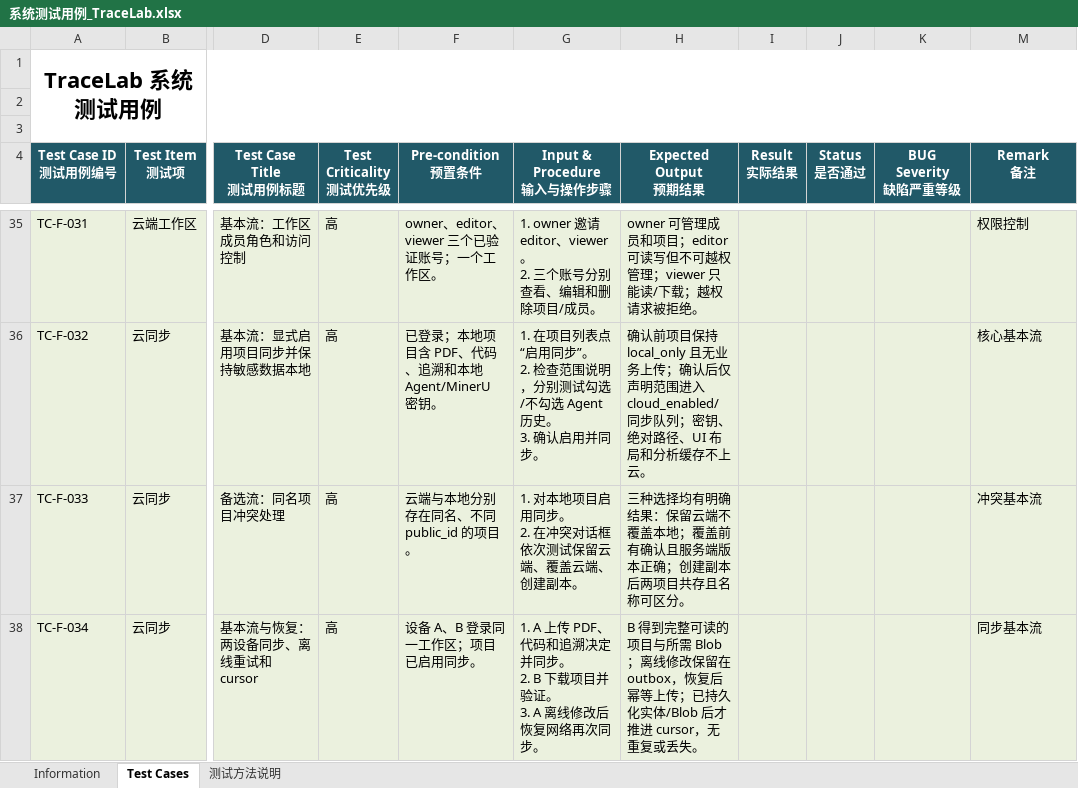
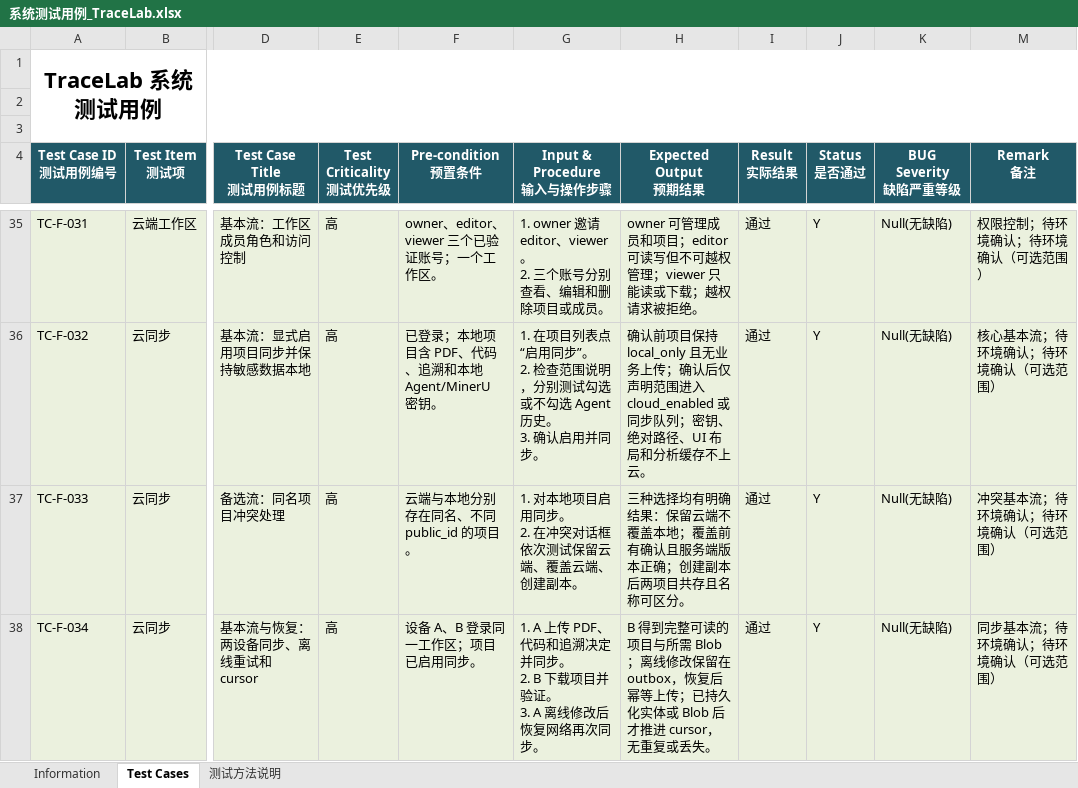
Before and after one commit to 1JI0O/SE26Project-15, an Excel workbook: FinalRelease/系统测试用例_TraceLab.xlsx, sheet Test Cases, drawn as a sheet; only a part is shown, gaps mark what is left out; values as stored, in another font and other column widths than the file's, no borders; the diff covers the shown part only; the diff names each change by its address in the sheet, - before the commit and + after, or states it on an @@ line.

```diff
--- a/FinalRelease/系统测试用例_TraceLab.xlsx (sheet Test Cases)
+++ b/FinalRelease/系统测试用例_TraceLab.xlsx (sheet Test Cases)
-G35 (Input & Procedure 输入与操作步骤): …删除项目/成员。
+G35 (Input & Procedure 输入与操作步骤): …删除项目或成员。
-H35 (Expected Output 预期结果): …viewer 只能读/下载；越…
+H35 (Expected Output 预期结果): …viewer 只能读或下载；越…
-I35:I38 (Result 实际结果): (empty)
+I35:I38 (Result 实际结果): 通过
-J35:J38 (Status 是否通过): (empty)
+J35:J38 (Status 是否通过): Y
-K35:K38 (BUG Severity 缺陷严重等级): (empty)
+K35:K38 (BUG Severity 缺陷严重等级): Null(无缺陷)
-M35 (Remark 备注): 权限控制
+M35 (Remark 备注): 权限控制；待环境确认；待环境确认（可选范围）
-G36 (Input & Procedure 输入与操作步骤): …测试勾选/不勾选…
+G36 (Input & Procedure 输入与操作步骤): …测试勾选或不勾选…
-H36 (Expected Output 预期结果): …围进入 cloud_enabled/同步队列…
+H36 (Expected Output 预期结果): …围进入 cloud_enabled 或同步队列…
-M36 (Remark 备注): 核心基本流
+M36 (Remark 备注): 核心基本流；待环境确认；待环境确认（可选范围）
-M37 (Remark 备注): 冲突基本流
+M37 (Remark 备注): 冲突基本流；待环境确认；待环境确认（可选范围）
-H38 (Expected Output 预期结果): …久化实体/Blob 后才推进…
+H38 (Expected Output 预期结果): …久化实体或 Blob 后才推进…
-M38 (Remark 备注): 同步基本流
+M38 (Remark 备注): 同步基本流；待环境确认；待环境确认（可选范围）
```
Also changed, not shown: 30 added rows and 201 edited cells elsewhere in this sheet, sheet Information, hidden cells, 15 other files.
